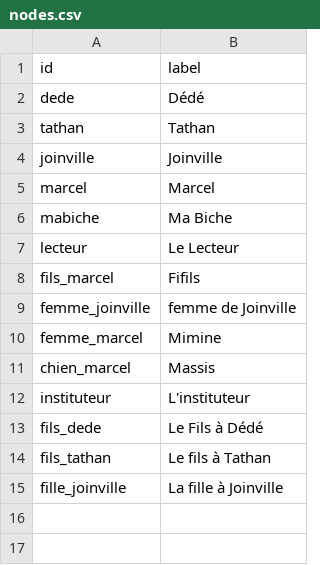
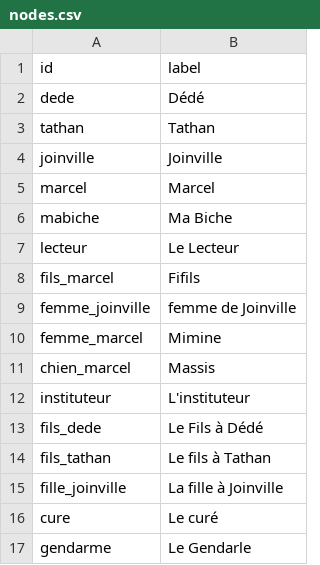
Before and after one commit to adriens/brousse-en-folie-network, a CSV file: nodes.csv, drawn as a sheet; the diff names each change by its address in the sheet, - before the commit and + after, or states it on an @@ line.

```diff
--- a/nodes.csv
+++ b/nodes.csv
+row 16: cure | Le curé
+row 17: gendarme | Le Gendarle
```
Also changed, not shown: edges.csv.
